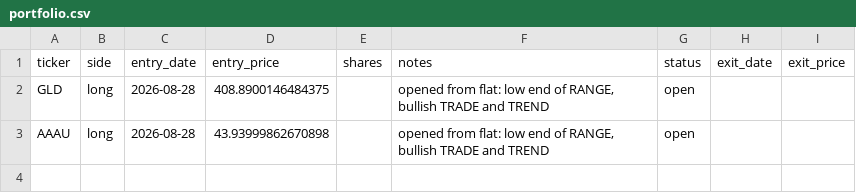
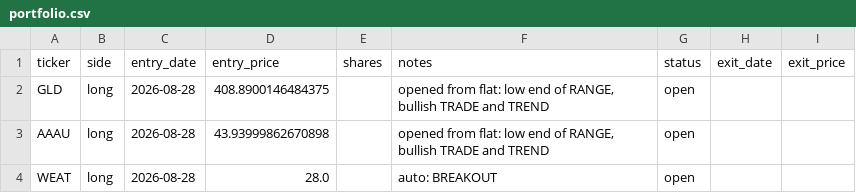
Before and after one commit to vazd17-gif/Macro-Risk-Range-Signals, a CSV file: fractal/data/portfolio.csv, drawn as a sheet.

```diff
--- a/fractal/data/portfolio.csv
+++ b/fractal/data/portfolio.csv
@@ -3 +3,2 @@ GLD,long,2026-08-28,408.8900146484375,,"opened from flat: low end of RANGE, bull
 AAAU,long,2026-08-28,43.93999862670898,,"opened from flat: low end of RANGE, bullish TRADE and TREND",open,,
+WEAT,long,2026-08-28,28.0,,auto: BREAKOUT,open,,
```
Also changed, not shown: 4 other files.
